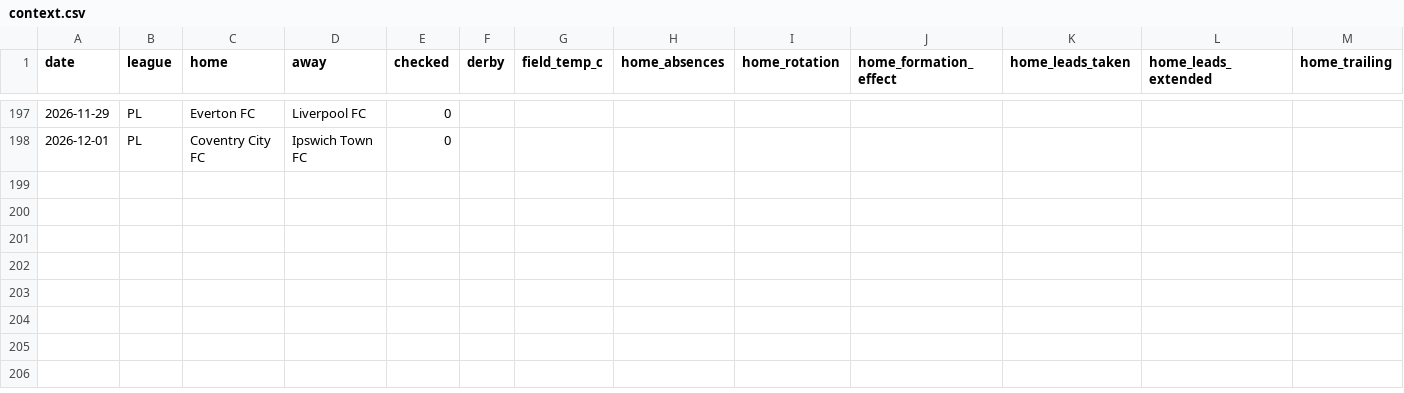
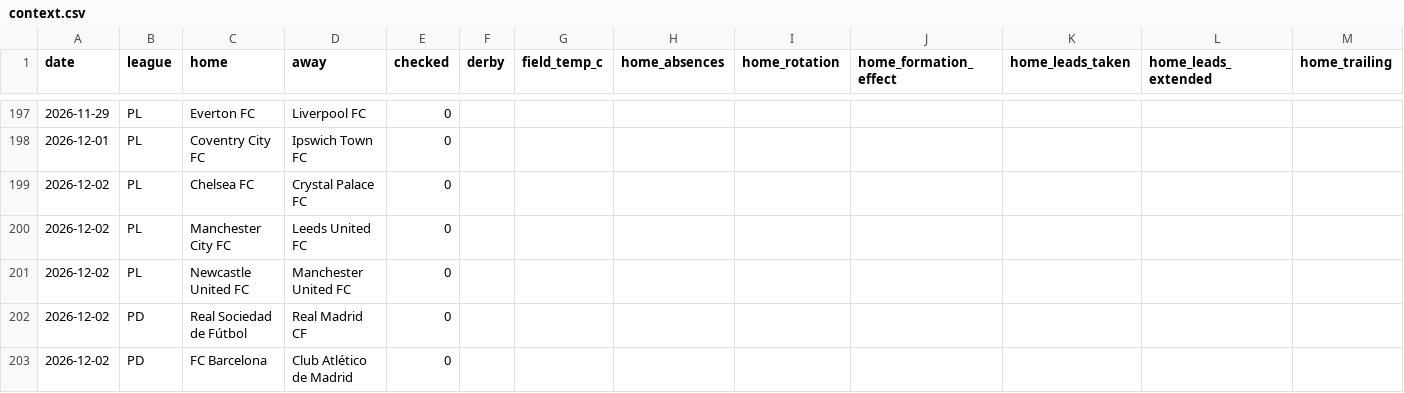
Before and after one commit to AgainBuilds/BARBADOX-MODEL, a CSV file: context.csv, drawn as a sheet; only a part is shown, gaps mark what is left out; rows hold the shown columns only; the diff names each change by its address in the sheet, - before the commit and + after, or states it on an @@ line.

```diff
--- a/context.csv
+++ b/context.csv
+row 199: 2026-12-02 | PL | Chelsea FC | Crystal Palace FC | 0
+row 200: 2026-12-02 | PL | Manchester City FC | Leeds United FC | 0
+row 201: 2026-12-02 | PL | Newcastle United FC | Manchester United FC | 0
+row 202: 2026-12-02 | PD | Real Sociedad de Fútbol | Real Madrid CF | 0
+row 203: 2026-12-02 | PD | FC Barcelona | Club Atlético de Madrid | 0
```
Also changed, not shown: blue_balances.csv, blue_ledger.csv, 2 other files.
